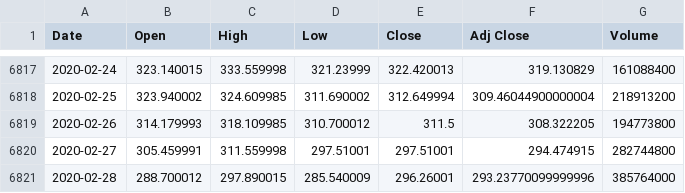
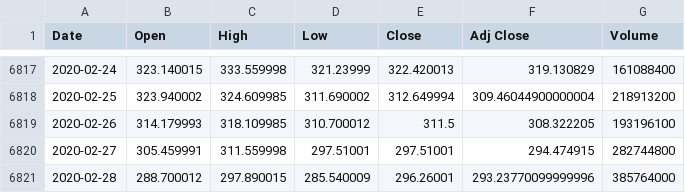
Before and after one commit to dasanworld/seq, a CSV file: SPY.csv, drawn as a sheet; only a part is shown, gaps mark what is left out; the diff covers the shown part only.

```diff
--- a/SPY.csv
+++ b/SPY.csv
@@ -6818,3 +6818,3 @@ Date,Open,High,Low,Close,Adj Close,Volume
 2020-02-25,323.940002,324.609985,311.690002,312.649994,309.46044900000004,218913200
-2020-02-26,314.179993,318.109985,310.700012,311.5,308.322205,194773800
+2020-02-26,314.179993,318.109985,310.700012,311.5,308.322205,193196100
 2020-02-27,305.459991,311.559998,297.51001,297.51001,294.474915,282744800
```
Also changed, not shown: 26 added rows and 6 edited cells elsewhere in this file, AMZN.csv.
